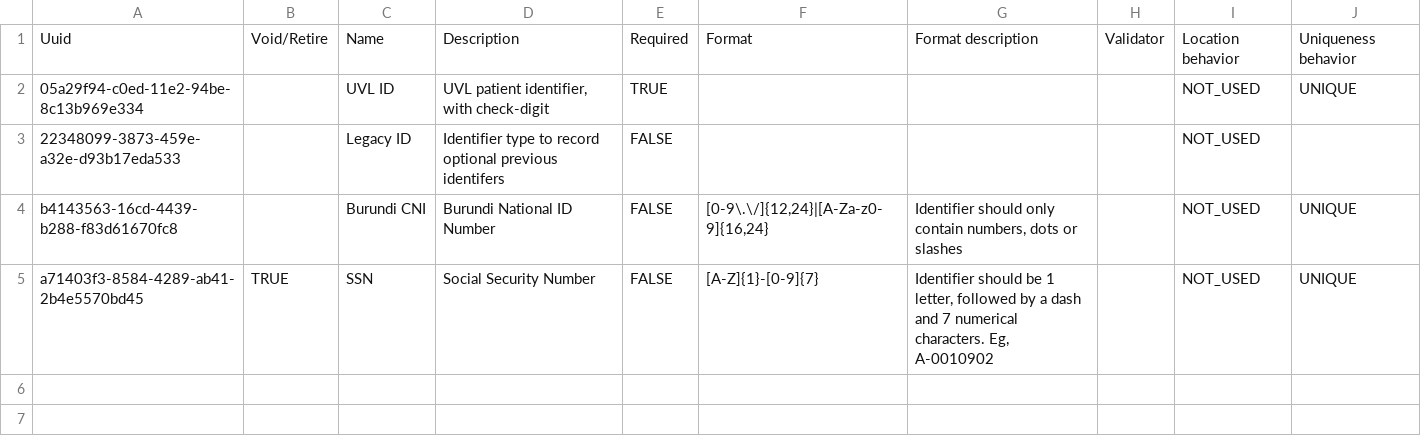
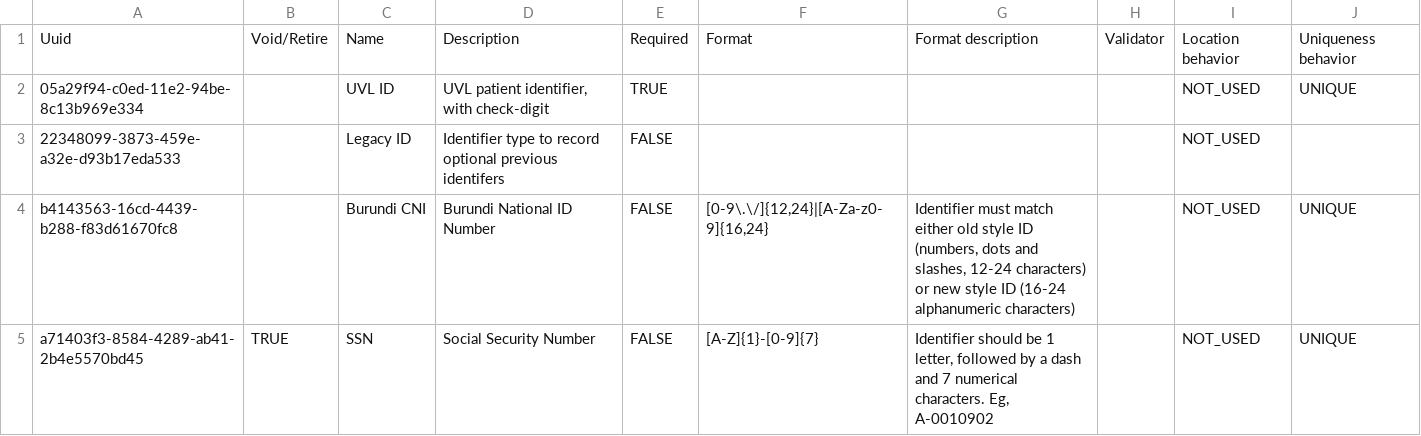
Before and after one commit to isaac-maya/UVL-EMR, a CSV file: distro/configs/openmrs/initializer_config/patientidentifiertypes/patientidentifiertypes.csv, drawn as a sheet.

Commit message:
Fix PID description

```diff
--- a/distro/configs/openmrs/initializer_config/patientidentifiertypes/patientidentifiertypes.csv
+++ b/distro/configs/openmrs/initializer_config/patientidentifiertypes/patientidentifiertypes.csv
@@ -3,3 +3,3 @@ Uuid,Void/Retire,Name,Description,Required,Format,Format description,Validator,L
 22348099-3873-459e-a32e-d93b17eda533,,Legacy ID,Identifier type to record optional previous identifers ,FALSE,,,,NOT_USED,
-b4143563-16cd-4439-b288-f83d61670fc8,,Burundi CNI,Burundi National ID Number,FALSE,"[0-9\.\/]{12,24}|[A-Za-z0-9]{16,24}","Identifier should only contain numbers, dots or slashes",,NOT_USED,UNIQUE
+b4143563-16cd-4439-b288-f83d61670fc8,,Burundi CNI,Burundi National ID Number,FALSE,"[0-9\.\/]{12,24}|[A-Za-z0-9]{16,24}","Identifier must match either old style ID (numbers, dots and slashes, 12-24 characters) or new style ID (16-24 alphanumeric characters)",,NOT_USED,UNIQUE
 a71403f3-8584-4289-ab41-2b4e5570bd45,TRUE,SSN,Social Security Number,FALSE,[A-Z]{1}-[0-9]{7},"Identifier should be 1 letter, followed by a dash and 7 numerical characters. Eg, A-0010902",,NOT_USED,UNIQUE
```
